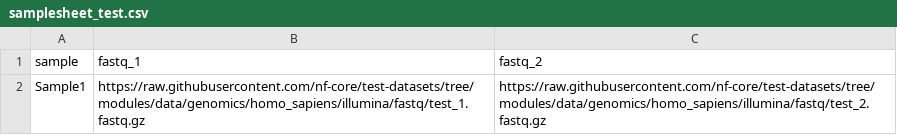
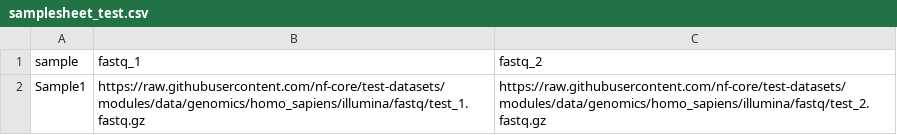
Before and after one commit to yocra3/nf-snvs, a CSV file: assets/samplesheet_test.csv, drawn as a sheet.

Commit message:
update samplesheet_test.csv with test-data from nf-core

```diff
--- a/assets/samplesheet_test.csv
+++ b/assets/samplesheet_test.csv
@@ -1,2 +1,2 @@
 sample,fastq_1,fastq_2
-"Sample1","https://raw.githubusercontent.com/nf-core/test-datasets/tree/modules/data/genomics/homo_sapiens/illumina/fastq/test_1.fastq.gz","https://raw.githubusercontent.com/nf-core/test-datasets/tree/modules/data/genomics/homo_sapiens/illumina/fastq/test_2.fastq.gz"
+"Sample1","https://raw.githubusercontent.com/nf-core/test-datasets/modules/data/genomics/homo_sapiens/illumina/fastq/test_1.fastq.gz","https://raw.githubusercontent.com/nf-core/test-datasets/modules/data/genomics/homo_sapiens/illumina/fastq/test_2.fastq.gz"
```
